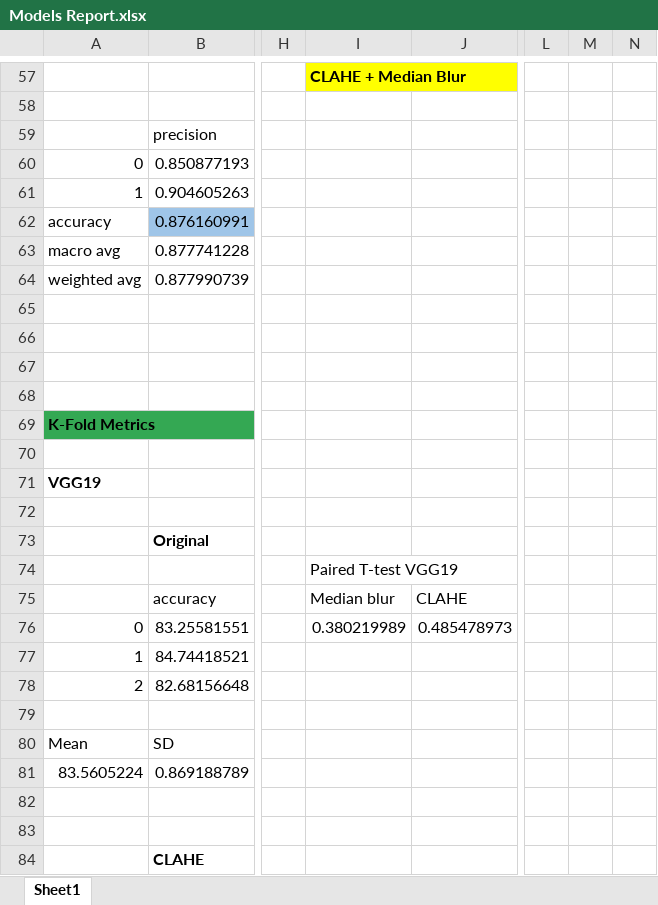
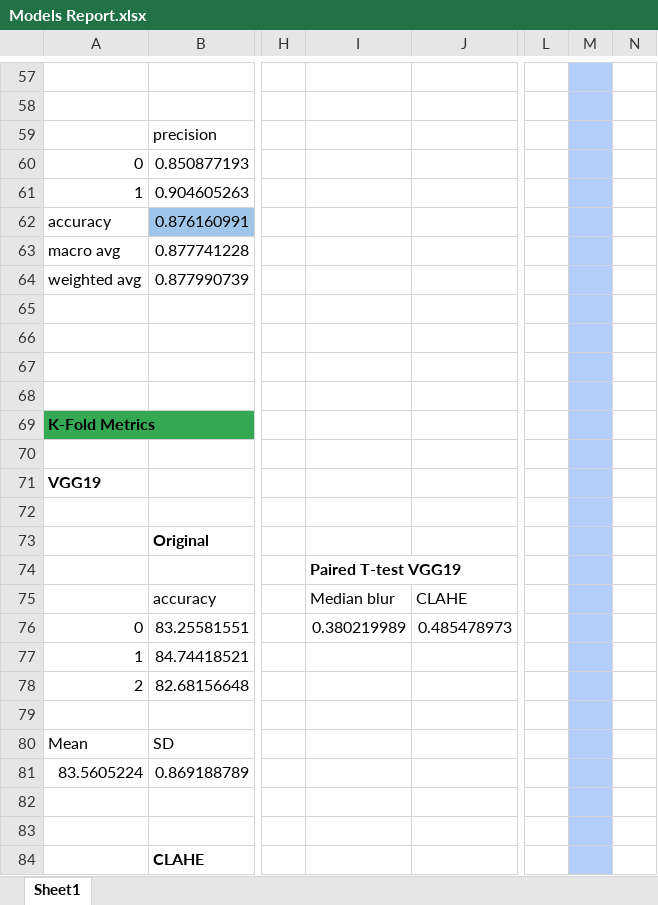
Before and after one commit to jeremy-qin/ProjectX, an Excel workbook: Metrics Summary/Models Report.xlsx, sheet Sheet1, drawn as a sheet; only a part is shown, gaps mark what is left out; values as stored, in another font and other column widths than the file's, no borders; charts and pictures not drawn; the diff covers the shown part only; the diff names each change by its address in the sheet, - before the commit and + after, or states it on an @@ line.

```diff
--- a/Metrics Summary/Models Report.xlsx (sheet Sheet1)
+++ b/Metrics Summary/Models Report.xlsx (sheet Sheet1)
-I57: CLAHE + Median Blur
+I57: (empty)
-I57 fill: #FFFF00
+I57 fill: none
-M57:M84 fill: none
+M57:M84 fill: #B3CEFB
-I74 bold: off
+I74 bold: on
```
Also changed, not shown: 1 edited cell and cell formats elsewhere in this sheet, charts or pictures.
